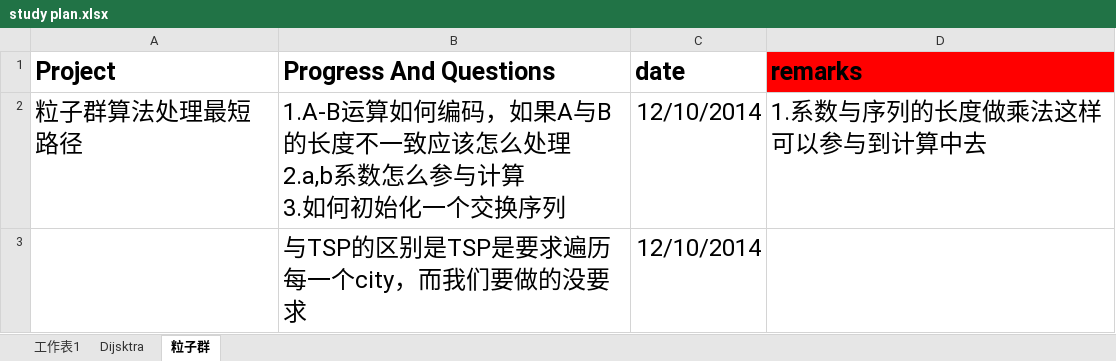
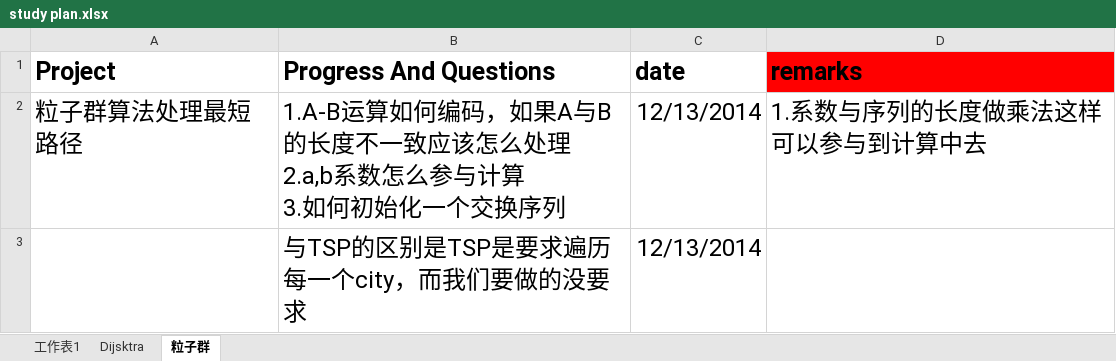
Before and after one commit to suyuancheng13/Algorithm, an Excel workbook: Document/study plan.xlsx, sheet 粒子群, drawn as a sheet; values as stored, in another font and other column widths than the file's, no borders; the diff names each change by its address in the sheet, - before the commit and + after, or states it on an @@ line.

```diff
--- a/Document/study plan.xlsx (sheet 粒子群)
+++ b/Document/study plan.xlsx (sheet 粒子群)
-C2:C3 (date): 12/10/2014
+C2:C3 (date): 12/13/2014
```
Also changed, not shown: sheet 工作表1, sheet Dijsktra, 7 other files.
